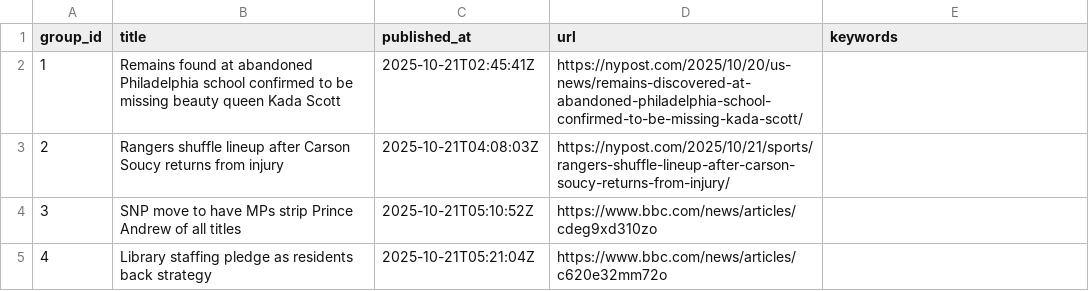
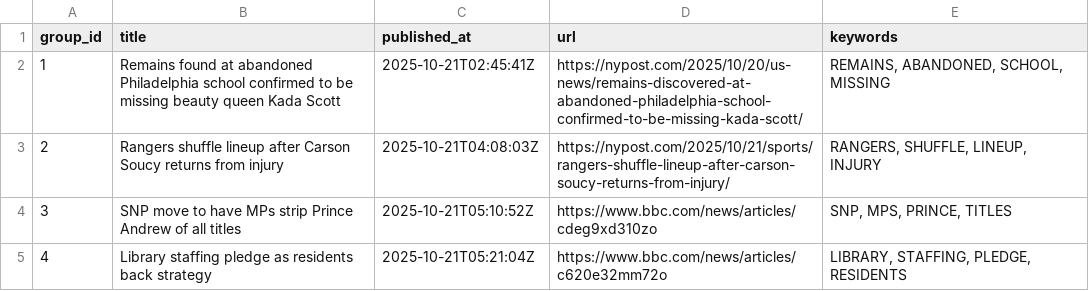
Before and after one commit to lileungws/whatsnews01, a CSV file: web/data/main.csv, drawn as a sheet.

Commit message:
Update keywords main.csv

```diff
--- a/web/data/main.csv
+++ b/web/data/main.csv
@@ -1,5 +1,5 @@
 group_id,title,published_at,url,keywords
-1,Remains found at abandoned Philadelphia school confirmed to be missing beauty queen Kada Scott,2025-10-21T02:45:41Z,https://nypost.com/2025/10/20/us-news/remains-discovered-at-abandoned-philadelphia-school-confirmed-to-be-missing-kada-scott/,
-2,Rangers shuffle lineup after Carson Soucy returns from injury,2025-10-21T04:08:03Z,https://nypost.com/2025/10/21/sports/rangers-shuffle-lineup-after-carson-soucy-returns-from-injury/,
-3,SNP move to have MPs strip Prince Andrew of all titles,2025-10-21T05:10:52Z,https://www.bbc.com/news/articles/cdeg9xd310zo,
-4,Library staffing pledge as residents back strategy,2025-10-21T05:21:04Z,https://www.bbc.com/news/articles/c620e32mm72o,
+1,Remains found at abandoned Philadelphia school confirmed to be missing beauty queen Kada Scott,2025-10-21T02:45:41Z,https://nypost.com/2025/10/20/us-news/remains-discovered-at-abandoned-philadelphia-school-confirmed-to-be-missing-kada-scott/,"REMAINS, ABANDONED, SCHOOL, MISSING"
+2,Rangers shuffle lineup after Carson Soucy returns from injury,2025-10-21T04:08:03Z,https://nypost.com/2025/10/21/sports/rangers-shuffle-lineup-after-carson-soucy-returns-from-injury/,"RANGERS, SHUFFLE, LINEUP, INJURY"
+3,SNP move to have MPs strip Prince Andrew of all titles,2025-10-21T05:10:52Z,https://www.bbc.com/news/articles/cdeg9xd310zo,"SNP, MPS, PRINCE, TITLES"
+4,Library staffing pledge as residents back strategy,2025-10-21T05:21:04Z,https://www.bbc.com/news/articles/c620e32mm72o,"LIBRARY, STAFFING, PLEDGE, RESIDENTS"
```
Also changed, not shown: history/history.csv.
